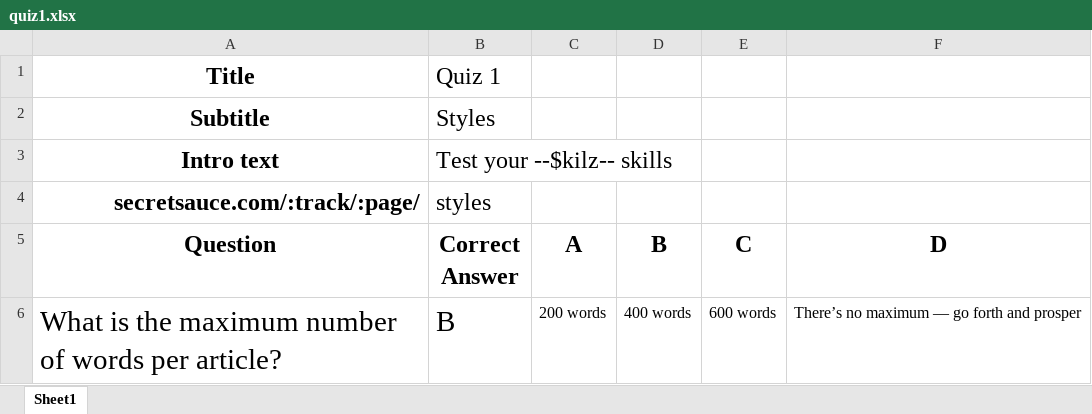
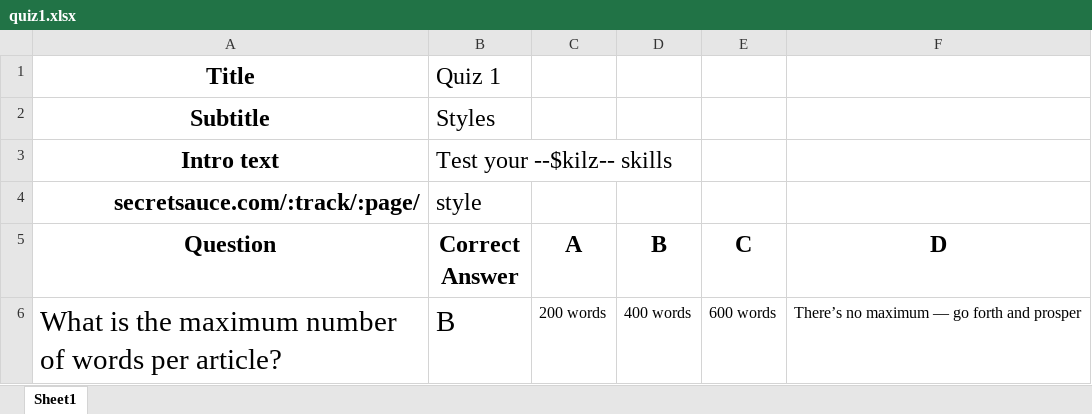
Before and after one commit to urbantumbleweed/secret-sauce, an Excel workbook: app/assets/javascripts/quiz_data/quiz1.xlsx, sheet Sheet1, drawn as a sheet; only a part is shown; values as stored, in another font and other column widths than the file's, no borders; the diff names each change by its address in the sheet, - before the commit and + after, or states it on an @@ line.

```diff
--- a/app/assets/javascripts/quiz_data/quiz1.xlsx (sheet Sheet1)
+++ b/app/assets/javascripts/quiz_data/quiz1.xlsx (sheet Sheet1)
-B4 (Correct Answer): styles
+B4 (Correct Answer): style
```
Also changed, not shown: 15 other files.
